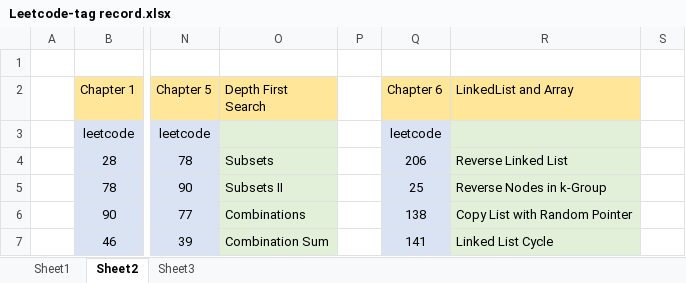
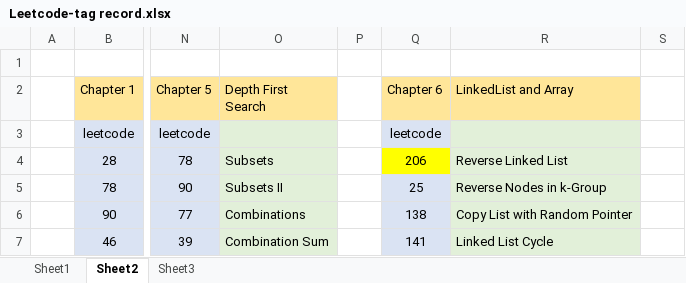
Before and after one commit to chiahsing24/workspace-algorithms, an Excel workbook: Leetcode-tag record.xlsx, sheet Sheet2, drawn as a sheet; only a part is shown, gaps mark what is left out; values as stored, in another font and other column widths than the file's, no borders; the diff names each change by its address in the sheet, - before the commit and + after, or states it on an @@ line.

Commit message:
leetcode0206 added

```diff
--- a/Leetcode-tag record.xlsx (sheet Sheet2)
+++ b/Leetcode-tag record.xlsx (sheet Sheet2)
-Q4 fill: #DAE3F3
+Q4 fill: #FFFF00
```
Also changed, not shown: 3 other files.
